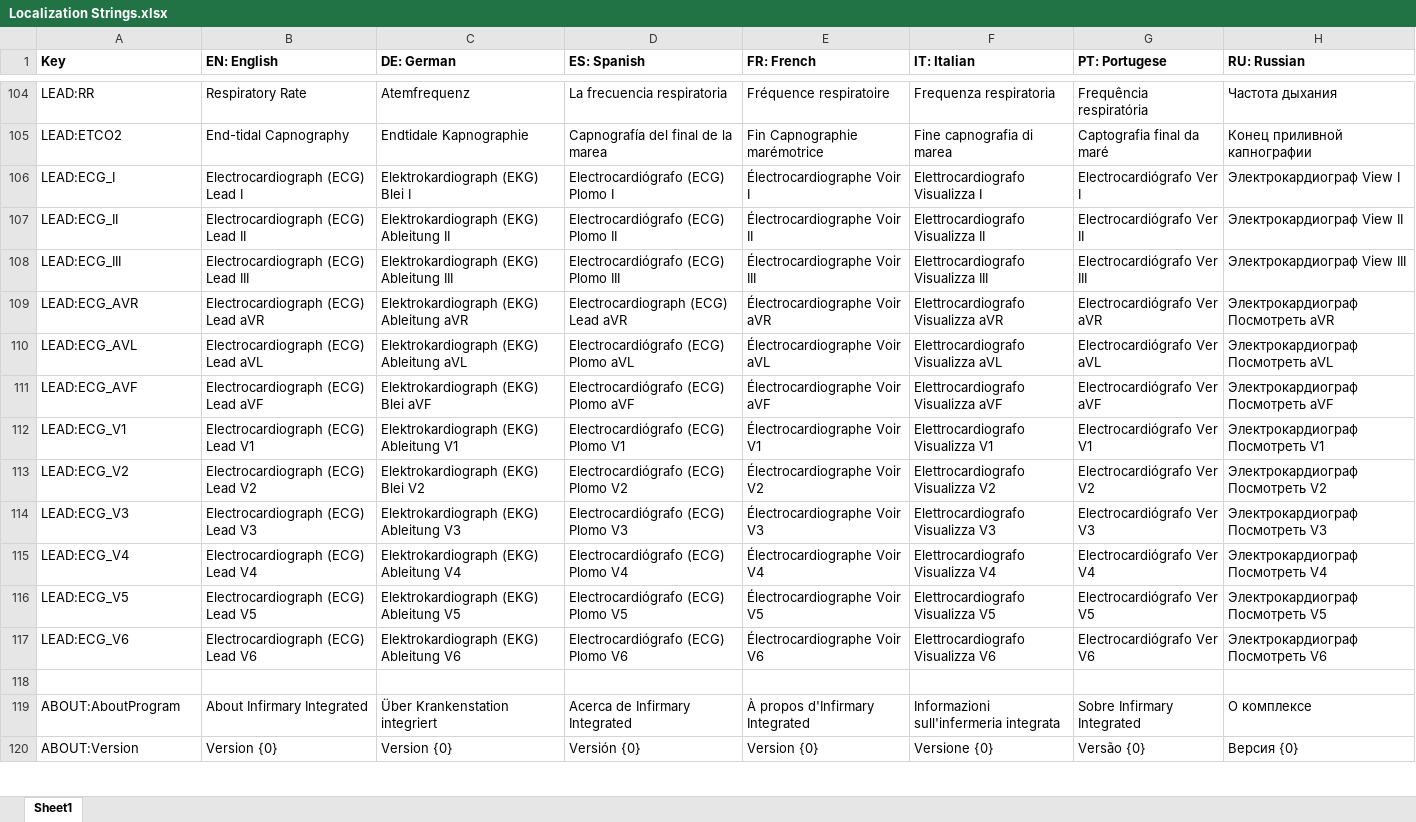
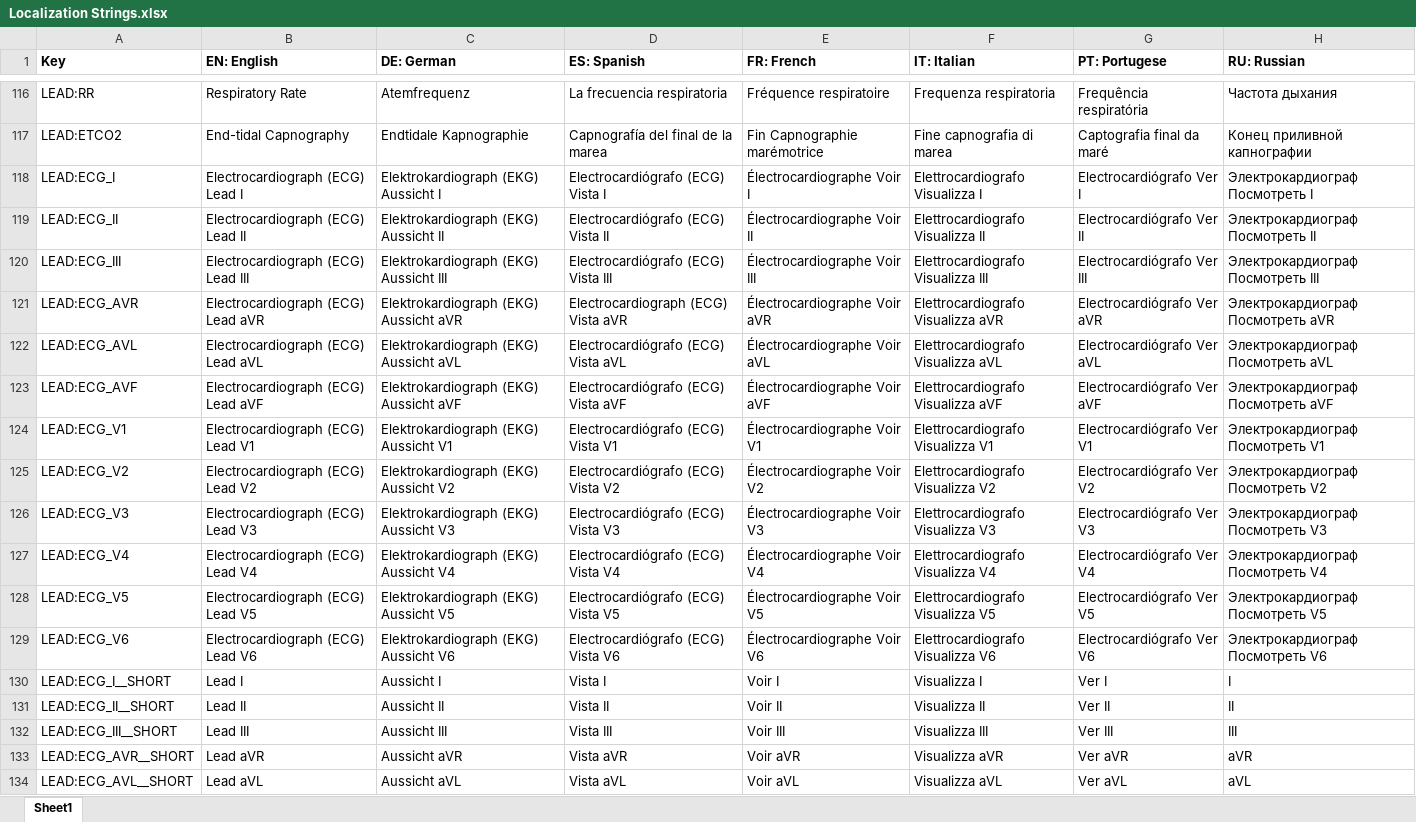
Before and after one commit to tanjera/infirmary-integrated, an Excel workbook: II_Core/Localization Strings.xlsx, sheet Sheet1, drawn as a sheet; only a part is shown, gaps mark what is left out; the shorter side is filled out with more unchanged rows; values as stored, in another font and other column widths than the file's, no borders; addresses are those after the commit; the diff covers the shown part only; the diff names each change by its address in the sheet, - before the commit and + after, or states it on an @@ line.

Commit message:
V 0.9 (WPF, Localization, 12 Lead ECG) * Cross-platform re-write complete (merging "rewrite" branch to "master")   - Windows interface rewritten in WPF   - Localization support added throughout program - Re-write finished   - Cardiac Monitor controls layout polished   - Cardiac Monitor controls context menus re-implemented - DeviceECG (12 Lead ECG) implemented   - Control.ECGTracing utilized as less dynamic version of Control.MonitorTracing

```diff
--- a/II_Core/Localization Strings.xlsx (sheet Sheet1)
+++ b/II_Core/Localization Strings.xlsx (sheet Sheet1)
-C118 (DE: German): Elektrokardiograph (EKG) Blei I
+C118 (DE: German): Elektrokardiograph (EKG) Aussicht I
-D118 (ES: Spanish): Electrocardiógrafo (ECG) Plomo I
+D118 (ES: Spanish): Electrocardiógrafo (ECG) Vista I
-H118 (RU: Russian): Электрокардиограф View I
+H118 (RU: Russian): Электрокардиограф Посмотреть I
-C119 (DE: German): Elektrokardiograph (EKG) Ableitung II
+C119 (DE: German): Elektrokardiograph (EKG) Aussicht II
-D119 (ES: Spanish): Electrocardiógrafo (ECG) Plomo II
+D119 (ES: Spanish): Electrocardiógrafo (ECG) Vista II
-H119 (RU: Russian): Электрокардиограф View II
+H119 (RU: Russian): Электрокардиограф Посмотреть II
-C120 (DE: German): Elektrokardiograph (EKG) Ableitung III
+C120 (DE: German): Elektrokardiograph (EKG) Aussicht III
-D120 (ES: Spanish): Electrocardiógrafo (ECG) Plomo III
+D120 (ES: Spanish): Electrocardiógrafo (ECG) Vista III
-H120 (RU: Russian): Электрокардиограф View III
+H120 (RU: Russian): Электрокардиограф Посмотреть III
-C121 (DE: German): Elektrokardiograph (EKG) Ableitung aVR
+C121 (DE: German): Elektrokardiograph (EKG) Aussicht aVR
-D121 (ES: Spanish): Electrocardiograph (ECG) Lead aVR
+D121 (ES: Spanish): Electrocardiograph (ECG) Vista aVR
-C122 (DE: German): Elektrokardiograph (EKG) Ableitung aVL
+C122 (DE: German): Elektrokardiograph (EKG) Aussicht aVL
-D122 (ES: Spanish): Electrocardiógrafo (ECG) Plomo aVL
+D122 (ES: Spanish): Electrocardiógrafo (ECG) Vista aVL
-C123 (DE: German): Elektrokardiograph (EKG) Blei aVF
+C123 (DE: German): Elektrokardiograph (EKG) Aussicht aVF
-D123 (ES: Spanish): Electrocardiógrafo (ECG) Plomo aVF
+D123 (ES: Spanish): Electrocardiógrafo (ECG) Vista aVF
-C124 (DE: German): Elektrokardiograph (EKG) Ableitung V1
+C124 (DE: German): Elektrokardiograph (EKG) Aussicht V1
-D124 (ES: Spanish): Electrocardiógrafo (ECG) Plomo V1
+D124 (ES: Spanish): Electrocardiógrafo (ECG) Vista V1
-C125 (DE: German): Elektrokardiograph (EKG) Blei V2
+C125 (DE: German): Elektrokardiograph (EKG) Aussicht V2
-D125 (ES: Spanish): Electrocardiógrafo (ECG) Plomo V2
+D125 (ES: Spanish): Electrocardiógrafo (ECG) Vista V2
-C126 (DE: German): Elektrokardiograph (EKG) Ableitung V3
+C126 (DE: German): Elektrokardiograph (EKG) Aussicht V3
-D126 (ES: Spanish): Electrocardiógrafo (ECG) Plomo V3
+D126 (ES: Spanish): Electrocardiógrafo (ECG) Vista V3
-C127 (DE: German): Elektrokardiograph (EKG) Ableitung V4
+C127 (DE: German): Elektrokardiograph (EKG) Aussicht V4
-D127 (ES: Spanish): Electrocardiógrafo (ECG) Plomo V4
+D127 (ES: Spanish): Electrocardiógrafo (ECG) Vista V4
-C128 (DE: German): Elektrokardiograph (EKG) Ableitung V5
+C128 (DE: German): Elektrokardiograph (EKG) Aussicht V5
-D128 (ES: Spanish): Electrocardiógrafo (ECG) Plomo V5
+D128 (ES: Spanish): Electrocardiógrafo (ECG) Vista V5
-C129 (DE: German): Elektrokardiograph (EKG) Ableitung V6
+C129 (DE: German): Elektrokardiograph (EKG) Aussicht V6
-D129 (ES: Spanish): Electrocardiógrafo (ECG) Plomo V6
+D129 (ES: Spanish): Electrocardiógrafo (ECG) Vista V6
+row 130: LEAD:ECG_I__SHORT | Lead I | Aussicht I | Vista I | Voir I | Visualizza I | Ver I | I
+row 131: LEAD:ECG_II__SHORT | Lead II | Aussicht II | Vista II | Voir II | Visualizza II | Ver II | II
+row 132: LEAD:ECG_III__SHORT | Lead III | Aussicht III | Vista III | Voir III | Visualizza III | Ver III | III
+row 133: LEAD:ECG_AVR__SHORT | Lead aVR | Aussicht aVR | Vista aVR | Voir aVR | Visualizza aVR | Ver aVR | aVR
+row 134: LEAD:ECG_AVL__SHORT | Lead aVL | Aussicht aVL | Vista aVL | Voir aVL | Visualizza aVL | Ver aVL | aVL
```
Also changed, not shown: 19 added rows and 2 edited cells elsewhere in this sheet, 30 other files.
